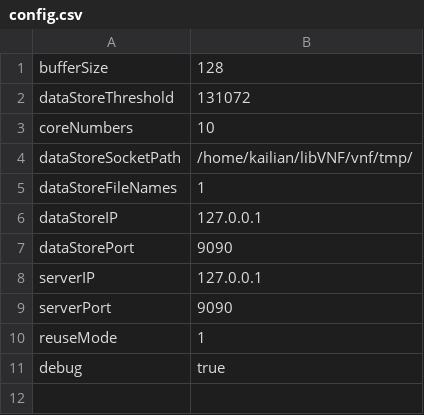
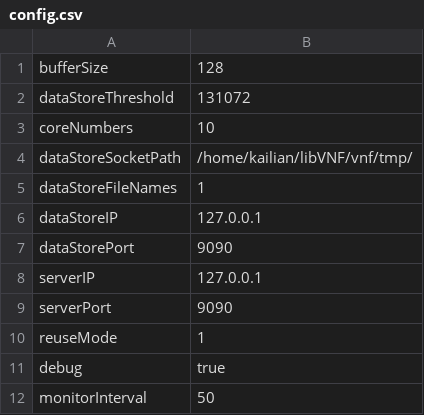
Before and after one commit to intellistream/MorphStream, a CSV file: libVNF/vnf/SL/config.csv, drawn as a sheet; the diff names each change by its address in the sheet, - before the commit and + after, or states it on an @@ line.

Commit message:
feat: new script to make graph; monitor fixes.

```diff
--- a/libVNF/vnf/SL/config.csv
+++ b/libVNF/vnf/SL/config.csv
+row 12: monitorInterval | 50
```
Also changed, not shown: 9 other files.
